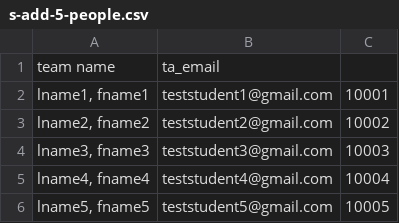
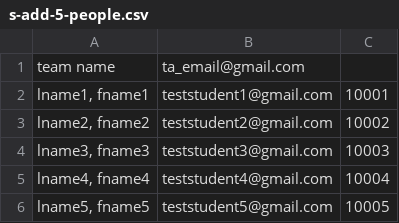
Before and after one commit to Lunatic-Labs/rubricapp, a CSV file: BackEndFlask/Functions/sample_files/addStudentsAndAssignTeams-files/s-add-5-people.csv, drawn as a sheet.

Commit message:
updated ta_email in sample_files

```diff
--- a/BackEndFlask/Functions/sample_files/addStudentsAndAssignTeams-files/s-add-5-people.csv
+++ b/BackEndFlask/Functions/sample_files/addStudentsAndAssignTeams-files/s-add-5-people.csv
@@ -1,2 +1,2 @@
-"team name","ta_email"
+"team name","ta_email@gmail.com"
 "lname1, fname1",teststudent1@gmail.com,10001
```
Also changed, not shown: 4 other files.
